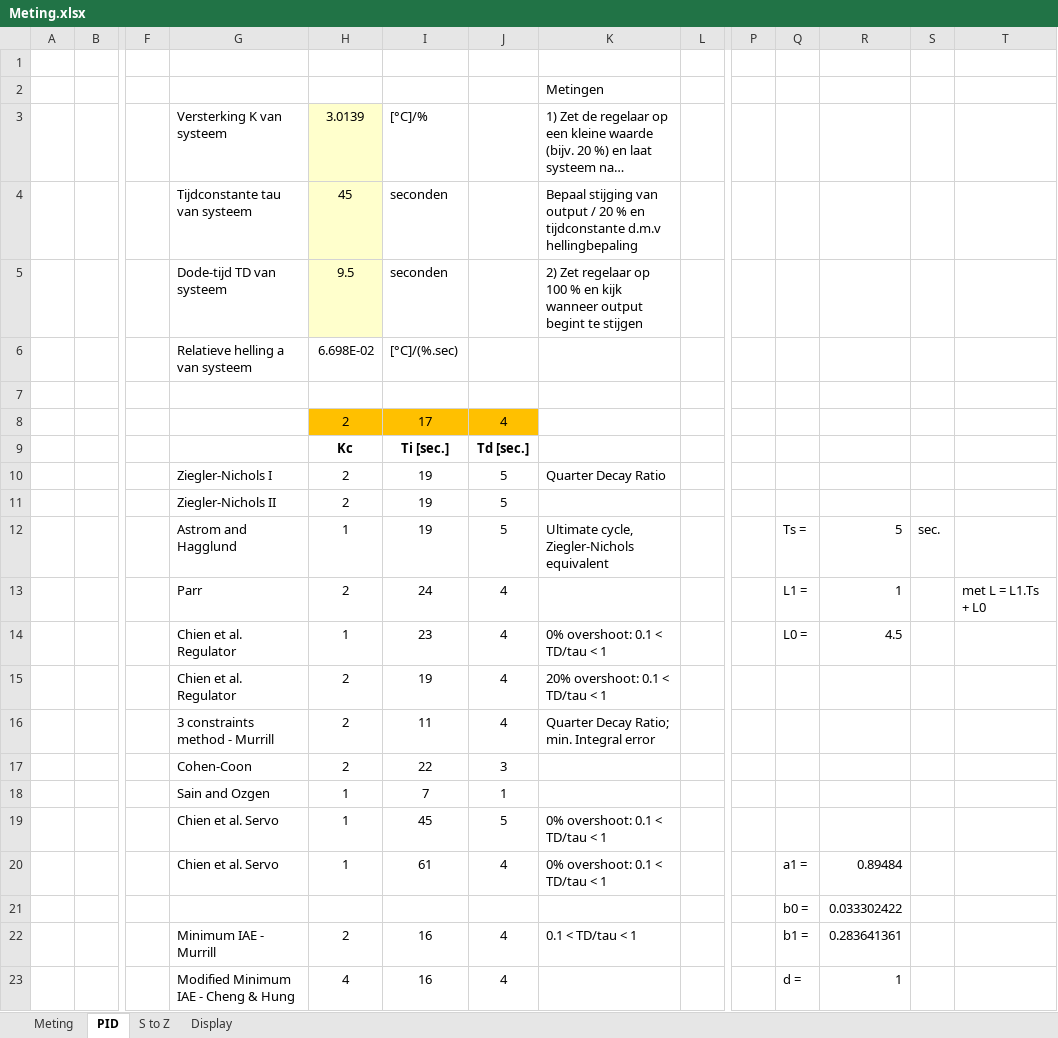
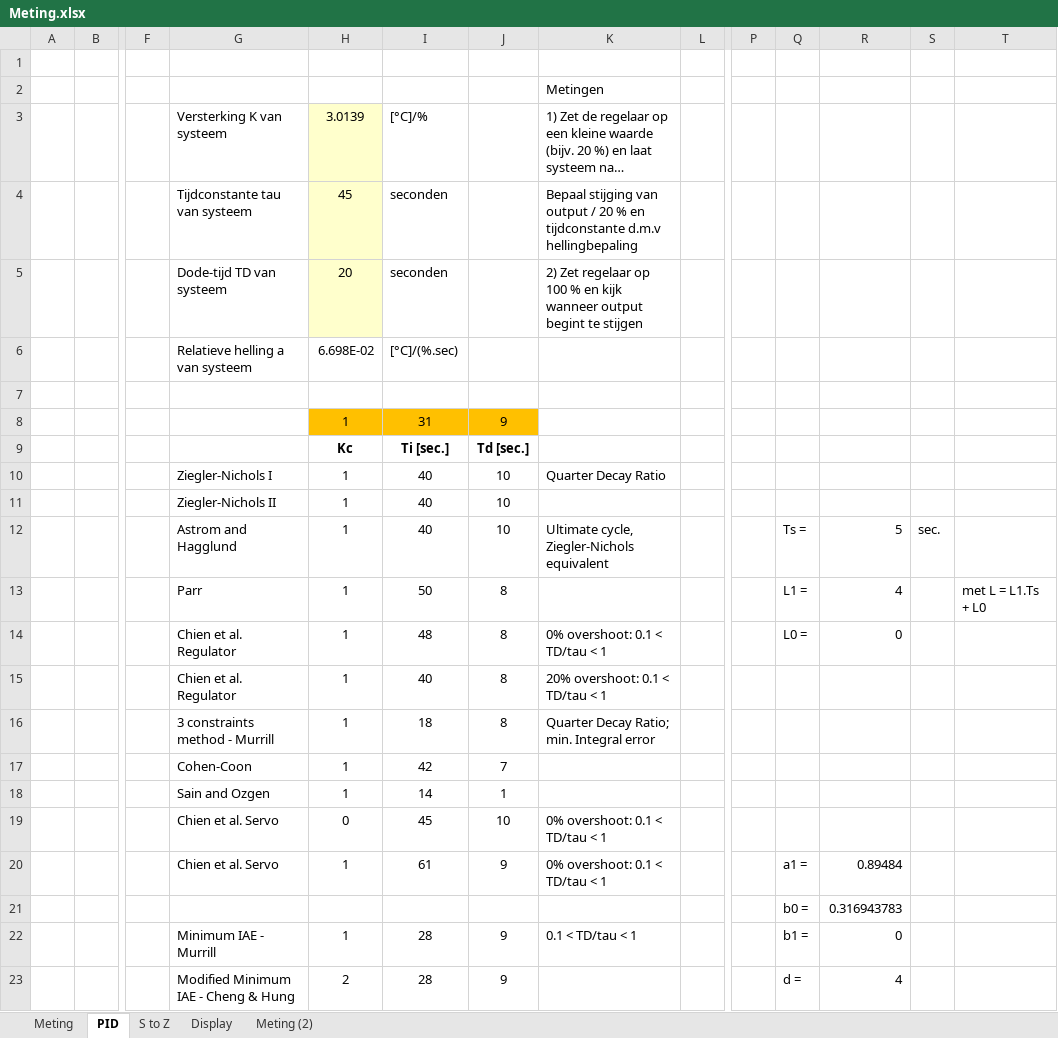
Before and after one commit to Emile666/W3230_Reflow_Plate, an Excel workbook: Doc/Meting.xlsx, sheet PID, drawn as a sheet; only a part is shown, gaps mark what is left out; long unchanged cells end in …; values as stored, in another font and other column widths than the file's, no borders; charts and pictures not drawn; removed rows and columns are numbered as before the commit, all else as after; rows hold the shown columns only; the diff covers the shown part only; the diff names each change by its address in the sheet, - before the commit and + after, or states it on an @@ line.

```diff
--- a/Doc/Meting.xlsx (sheet PID)
+++ b/Doc/Meting.xlsx (sheet PID)
+sheet tab: Meting (2)
-H5: 9.5
+H5: 20
-row 8:  |  |  |  | 2 | 17 | 4
+row 8:  |  |  |  | 1 | 31 | 9
-row 10:  |  |  | Ziegler-Nichols I | 2 | 19 | 5 | Quarter Decay Ratio
-row 11:  |  |  | Ziegler-Nichols II | 2 | 19 | 5
+row 10:  |  |  | Ziegler-Nichols I | 1 | 40 | 10 | Quarter Decay Ratio
+row 11:  |  |  | Ziegler-Nichols II | 1 | 40 | 10
-I12: 19
+I12: 40
-J12: 5
+J12: 10
-row 13:  |  |  | Parr | 2 | 24 | 4 |  |  |  | L1 = | 1 |  | met L = L1.Ts + L0
+row 13:  |  |  | Parr | 1 | 50 | 8 |  |  |  | L1 = | 4 |  | met L = L1.Ts + L0
-I14: 23
+I14: 48
-J14: 4
+J14: 8
-R14: 4.5
+R14: 0
-row 15:  |  |  | Chien et al. Regulator | 2 | 19 | 4 | 20% overshoot: 0.1 < TD/tau < 1
-row 16:  |  |  | 3 constraints method - Murrill | 2 | 11 | 4 | Quarter Decay Ratio; min. Integral error
-row 17:  |  |  | Cohen-Coon | 2 | 22 | 3
+row 15:  |  |  | Chien et al. Regulator | 1 | 40 | 8 | 20% overshoot: 0.1 < TD/tau < 1
+row 16:  |  |  | 3 constraints method - Murrill | 1 | 18 | 8 | Quarter Decay Ratio; min. Integral error
+row 17:  |  |  | Cohen-Coon | 1 | 42 | 7
-I18: 7
+I18: 14
-H19: 1
+H19: 0
-J19: 5
+J19: 10
-J20: 4
+J20: 9
-R21: 0.033302422
+R21: 0.316943783
-row 22:  |  |  | Minimum IAE - Murrill | 2 | 16 | 4 | 0.1 < TD/tau < 1 |  |  | b1 = | 0.283641361
-row 23:  |  |  | Modified Minimum IAE - Cheng & Hung | 4 | 16 | 4 |  |  |  | d = | 1
+row 22:  |  |  | Minimum IAE - Murrill | 1 | 28 | 9 | 0.1 < TD/tau < 1 |  |  | b1 = | 0
+row 23:  |  |  | Modified Minimum IAE - Cheng & Hung | 2 | 28 | 9 |  |  |  | d = | 4
```
Also changed, not shown: 12 added rows, 12 removed rows, 56 edited cells and cell formats elsewhere in this sheet, sheet Meting, charts or pictures, 6 other files.
